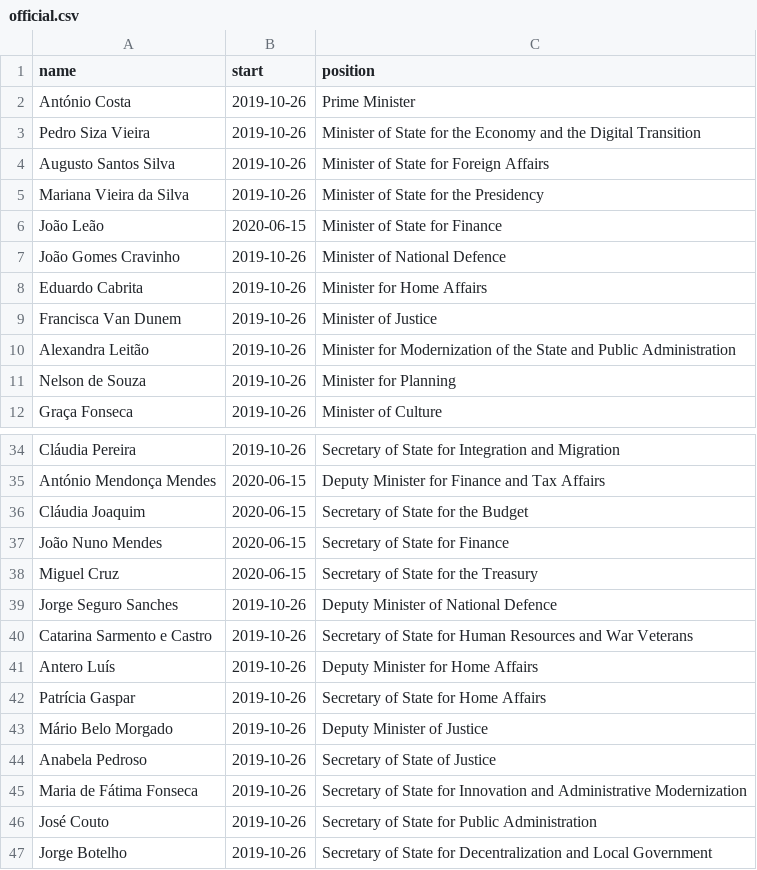
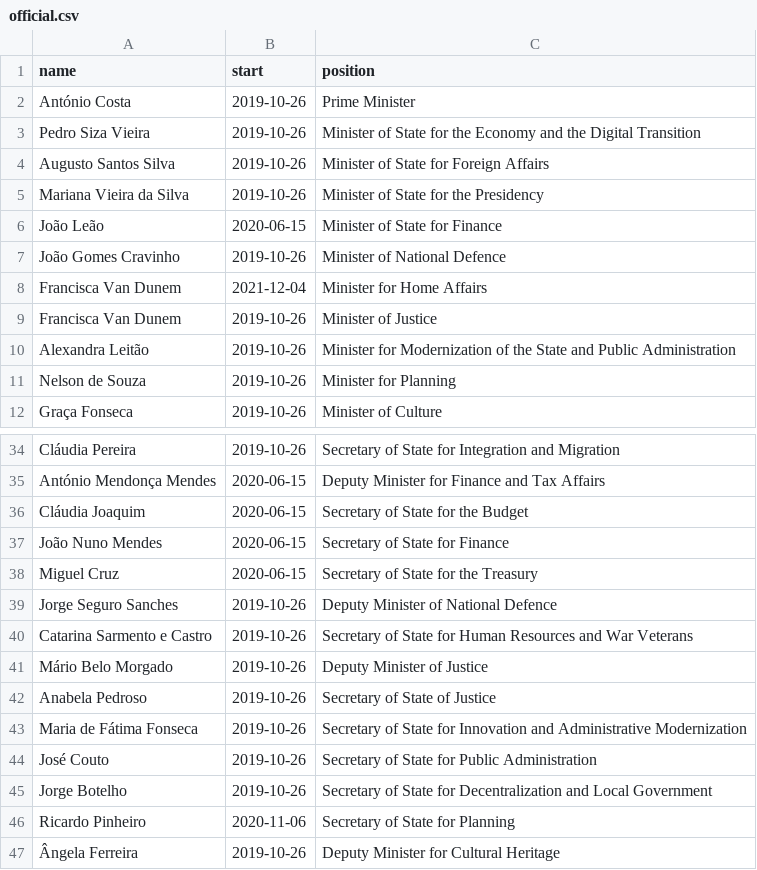
Before and after one commit to every-politician-scrapers/portugal-cabinet, a CSV file: data/official.csv, drawn as a sheet; only a part is shown, gaps mark what is left out; the shorter side is filled out with more unchanged rows.

```diff
--- a/data/official.csv
+++ b/data/official.csv
@@ -7,3 +7,3 @@ João Leão,2020-06-15,Minister of State for Finance
 João Gomes Cravinho,2019-10-26,Minister of National Defence
-Eduardo Cabrita,2019-10-26,Minister for Home Affairs
+Francisca Van Dunem,2021-12-04,Minister for Home Affairs
 Francisca Van Dunem,2019-10-26,Minister of Justice
@@ -40,4 +40,2 @@ Jorge Seguro Sanches,2019-10-26,Deputy Minister of National Defence
 Catarina Sarmento e Castro,2019-10-26,Secretary of State for Human Resources and War Veterans
-Antero Luís,2019-10-26,Deputy Minister for Home Affairs
-Patrícia Gaspar,2019-10-26,Secretary of State for Home Affairs
 Mário Belo Morgado,2019-10-26,Deputy Minister of Justice
```
Also changed, not shown: data/wikidata.csv.
